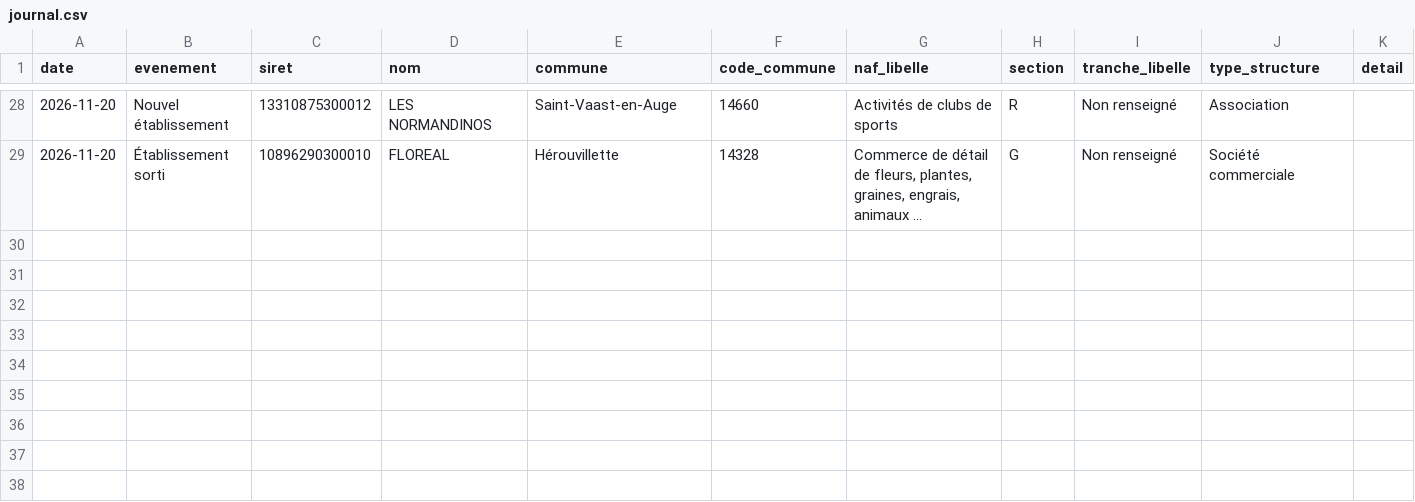
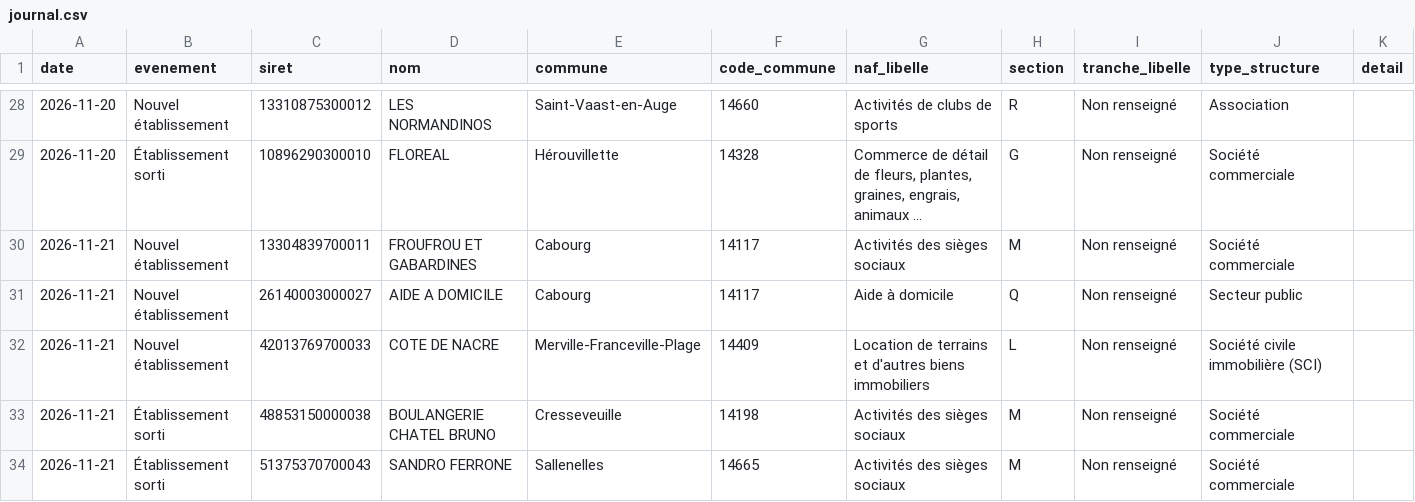
Before and after one commit to ncpa-dechets/annuaire-entreprises, a CSV file: data/journal.csv, drawn as a sheet; only a part is shown, gaps mark what is left out; long unchanged cells end in …; the diff names each change by its address in the sheet, - before the commit and + after, or states it on an @@ line.

```diff
--- a/data/journal.csv
+++ b/data/journal.csv
+row 30: 2026-11-21 | Nouvel établissement | 13304839700011 | FROUFROU ET GABARDINES | Cabourg | 14117 | Activités des sièges sociaux | M | Non renseigné | Société commerciale
+row 31: 2026-11-21 | Nouvel établissement | 26140003000027 | AIDE A DOMICILE | Cabourg | 14117 | Aide à domicile | Q | Non renseigné | Secteur public
+row 32: 2026-11-21 | Nouvel établissement | 42013769700033 | COTE DE NACRE | Merville-Franceville-Plage | 14409 | Location de terrains et d'autres biens immobiliers | L | Non renseigné | Société civile immobilière (SCI)
+row 33: 2026-11-21 | Établissement sorti | 48853150000038 | BOULANGERIE CHATEL BRUNO | Cresseveuille | 14198 | Activités des sièges sociaux | M | Non renseigné | Société commerciale
+row 34: 2026-11-21 | Établissement sorti | 51375370700043 | SANDRO FERRONE | Sallenelles | 14665 | Activités des sièges sociaux | M | Non renseigné | Société commerciale
```
Also changed, not shown: data/annuaire_cache.csv, data/bodacc.csv, 5 other files.
